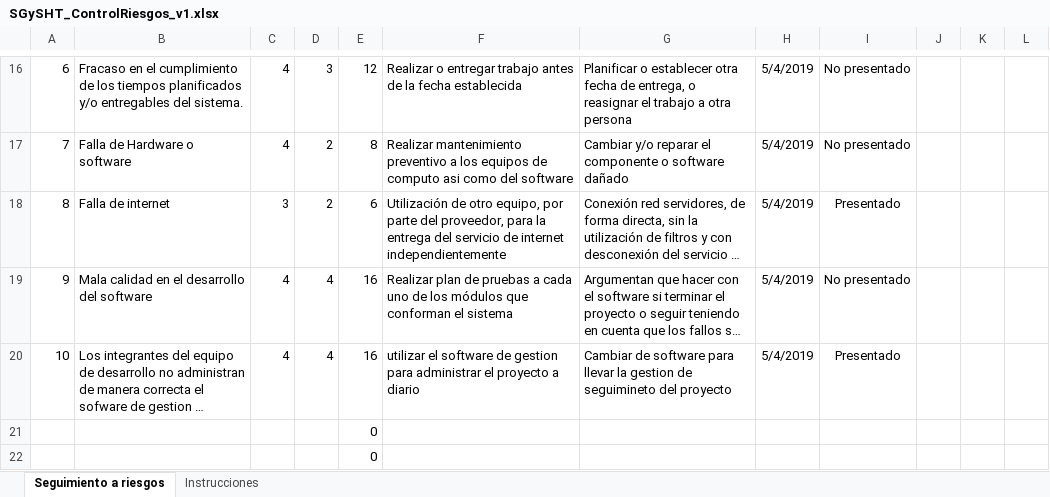
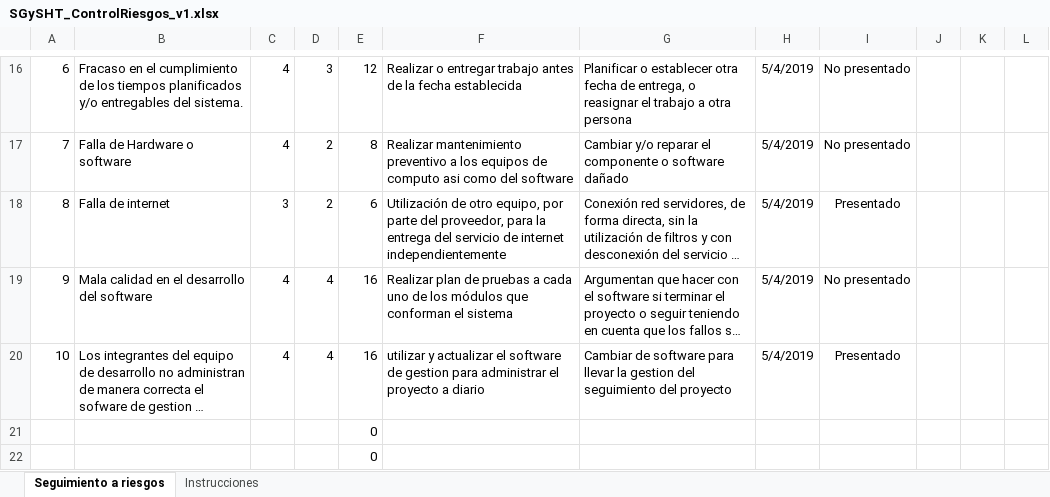
Before and after one commit to alejandrazamorag/Proyecto_SGySHT, an Excel workbook: 02.Implementación de proyecto/Primer Sprint/SGySHT_ControlRiesgos_v1.xlsx, sheet Seguimiento a riesgos, drawn as a sheet; only a part is shown, gaps mark what is left out; long unchanged cells end in …; values as stored, in another font and other column widths than the file's, no borders; charts and pictures not drawn; the diff names each change by its address in the sheet, - before the commit and + after, or states it on an @@ line.

```diff
--- a/02.Implementación de proyecto/Primer Sprint/SGySHT_ControlRiesgos_v1.xlsx (sheet Seguimiento a riesgos)
+++ b/02.Implementación de proyecto/Primer Sprint/SGySHT_ControlRiesgos_v1.xlsx (sheet Seguimiento a riesgos)
-F20: utilizar el software…
+F20: utilizar y actualizar el software…
-G20: …la gestion de seguimineto del proyecto
+G20: …la gestion del seguimiento del proyecto
```
Also changed, not shown: 02.Implementación de proyecto/Segundo Sprint/SGySHT_ControlRiesgos_v2.xlsx, 02.Implementación de proyecto/Tercer Sprint/SGySHT_ControlRiesgos_v3.xlsx, 7 other files.
